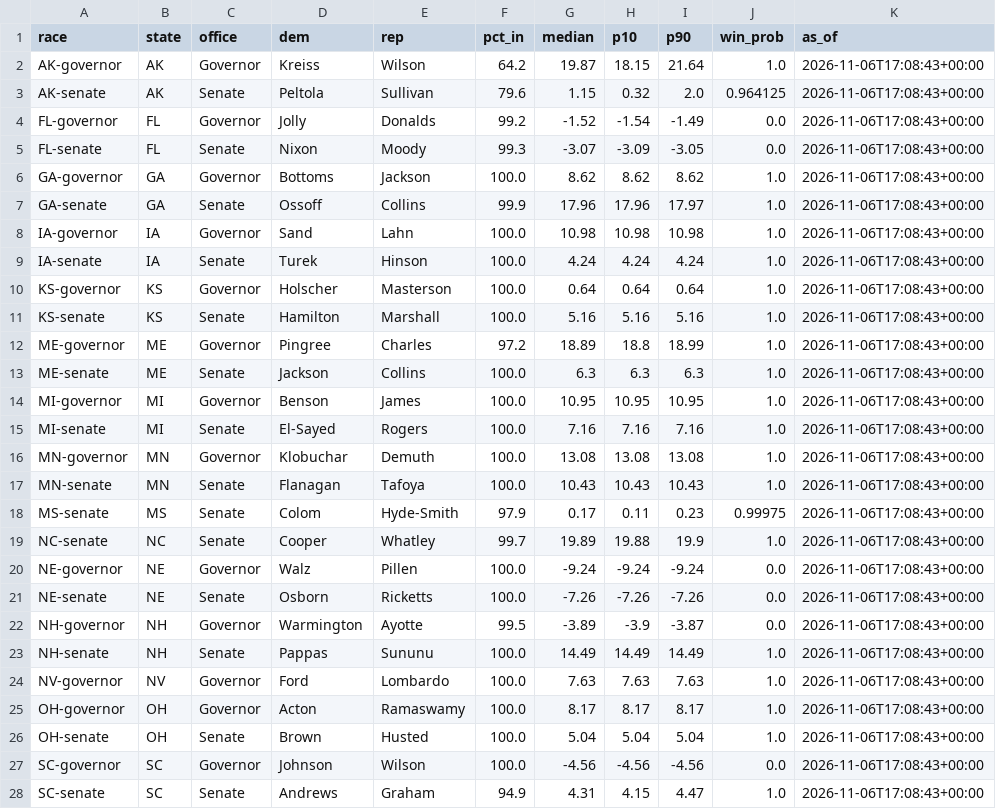
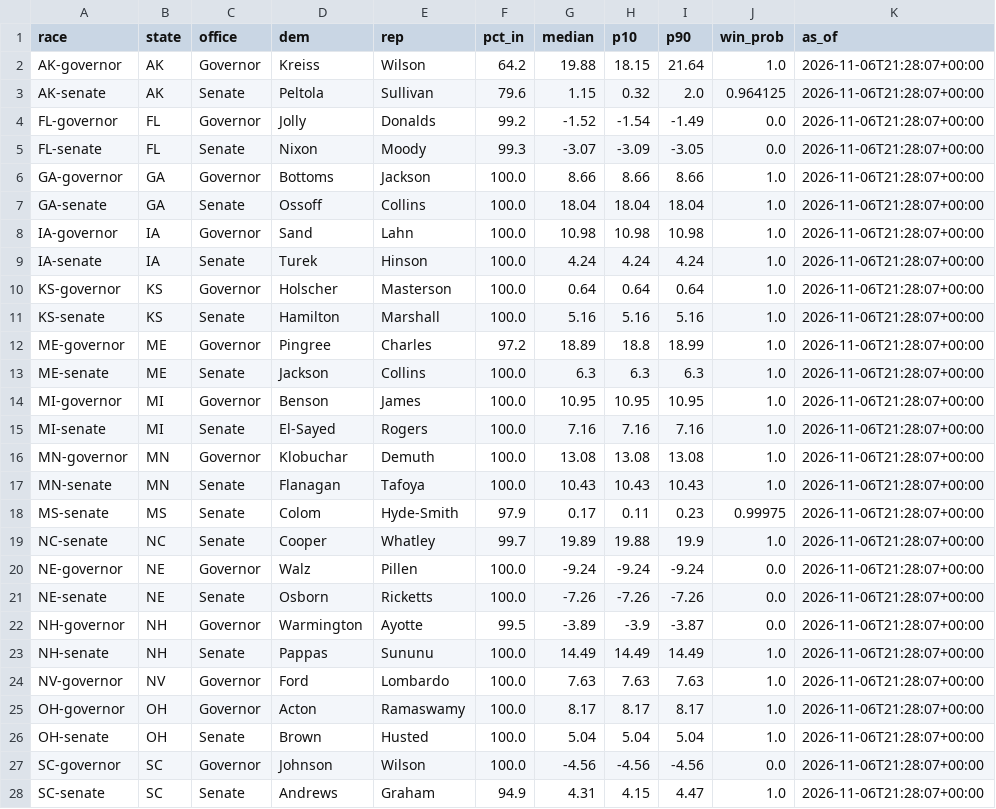
Before and after one commit to danbaer0413-cpu/bear-cave, a CSV file: data/needle_now.csv, drawn as a sheet; only a part is shown; the diff covers the shown part only.

```diff
--- a/data/needle_now.csv
+++ b/data/needle_now.csv
@@ -1,28 +1,28 @@
 race,state,office,dem,rep,pct_in,median,p10,p90,win_prob,as_of
-AK-governor,AK,Governor,Kreiss,Wilson,64.2,19.87,18.15,21.64,1.0,2026-11-06T17:08:43+00:00
-AK-senate,AK,Senate,Peltola,Sullivan,79.6,1.15,0.32,2.0,0.964125,2026-11-06T17:08:43+00:00
-FL-governor,FL,Governor,Jolly,Donalds,99.2,-1.52,-1.54,-1.49,0.0,2026-11-06T17:08:43+00:00
-FL-senate,FL,Senate,Nixon,Moody,99.3,-3.07,-3.09,-3.05,0.0,2026-11-06T17:08:43+00:00
-GA-governor,GA,Governor,Bottoms,Jackson,100.0,8.62,8.62,8.62,1.0,2026-11-06T17:08:43+00:00
-GA-senate,GA,Senate,Ossoff,Collins,99.9,17.96,17.96,17.97,1.0,2026-11-06T17:08:43+00:00
-IA-governor,IA,Governor,Sand,Lahn,100.0,10.98,10.98,10.98,1.0,2026-11-06T17:08:43+00:00
-IA-senate,IA,Senate,Turek,Hinson,100.0,4.24,4.24,4.24,1.0,2026-11-06T17:08:43+00:00
-KS-governor,KS,Governor,Holscher,Masterson,100.0,0.64,0.64,0.64,1.0,2026-11-06T17:08:43+00:00
-KS-senate,KS,Senate,Hamilton,Marshall,100.0,5.16,5.16,5.16,1.0,2026-11-06T17:08:43+00:00
-ME-governor,ME,Governor,Pingree,Charles,97.2,18.89,18.8,18.99,1.0,2026-11-06T17:08:43+00:00
-ME-senate,ME,Senate,Jackson,Collins,100.0,6.3,6.3,6.3,1.0,2026-11-06T17:08:43+00:00
-MI-governor,MI,Governor,Benson,James,100.0,10.95,10.95,10.95,1.0,2026-11-06T17:08:43+00:00
-MI-senate,MI,Senate,El-Sayed,Rogers,100.0,7.16,7.16,7.16,1.0,2026-11-06T17:08:43+00:00
-MN-governor,MN,Governor,Klobuchar,Demuth,100.0,13.08,13.08,13.08,1.0,2026-11-06T17:08:43+00:00
-MN-senate,MN,Senate,Flanagan,Tafoya,100.0,10.43,10.43,10.43,1.0,2026-11-06T17:08:43+00:00
-MS-senate,MS,Senate,Colom,Hyde-Smith,97.9,0.17,0.11,0.23,0.99975,2026-11-06T17:08:43+00:00
-NC-senate,NC,Senate,Cooper,Whatley,99.7,19.89,19.88,19.9,1.0,2026-11-06T17:08:43+00:00
-NE-governor,NE,Governor,Walz,Pillen,100.0,-9.24,-9.24,-9.24,0.0,2026-11-06T17:08:43+00:00
-NE-senate,NE,Senate,Osborn,Ricketts,100.0,-7.26,-7.26,-7.26,0.0,2026-11-06T17:08:43+00:00
-NH-governor,NH,Governor,Warmington,Ayotte,99.5,-3.89,-3.9,-3.87,0.0,2026-11-06T17:08:43+00:00
-NH-senate,NH,Senate,Pappas,Sununu,100.0,14.49,14.49,14.49,1.0,2026-11-06T17:08:43+00:00
-NV-governor,NV,Governor,Ford,Lombardo,100.0,7.63,7.63,7.63,1.0,2026-11-06T17:08:43+00:00
-OH-governor,OH,Governor,Acton,Ramaswamy,100.0,8.17,8.17,8.17,1.0,2026-11-06T17:08:43+00:00
-OH-senate,OH,Senate,Brown,Husted,100.0,5.04,5.04,5.04,1.0,2026-11-06T17:08:43+00:00
-SC-governor,SC,Governor,Johnson,Wilson,100.0,-4.56,-4.56,-4.56,0.0,2026-11-06T17:08:43+00:00
-SC-senate,SC,Senate,Andrews,Graham,94.9,4.31,4.15,4.47,1.0,2026-11-06T17:08:43+00:00
+AK-governor,AK,Governor,Kreiss,Wilson,64.2,19.88,18.15,21.64,1.0,2026-11-06T21:28:07+00:00
+AK-senate,AK,Senate,Peltola,Sullivan,79.6,1.15,0.32,2.0,0.964125,2026-11-06T21:28:07+00:00
+FL-governor,FL,Governor,Jolly,Donalds,99.2,-1.52,-1.54,-1.49,0.0,2026-11-06T21:28:07+00:00
+FL-senate,FL,Senate,Nixon,Moody,99.3,-3.07,-3.09,-3.05,0.0,2026-11-06T21:28:07+00:00
+GA-governor,GA,Governor,Bottoms,Jackson,100.0,8.66,8.66,8.66,1.0,2026-11-06T21:28:07+00:00
+GA-senate,GA,Senate,Ossoff,Collins,100.0,18.04,18.04,18.04,1.0,2026-11-06T21:28:07+00:00
+IA-governor,IA,Governor,Sand,Lahn,100.0,10.98,10.98,10.98,1.0,2026-11-06T21:28:07+00:00
+IA-senate,IA,Senate,Turek,Hinson,100.0,4.24,4.24,4.24,1.0,2026-11-06T21:28:07+00:00
+KS-governor,KS,Governor,Holscher,Masterson,100.0,0.64,0.64,0.64,1.0,2026-11-06T21:28:07+00:00
+KS-senate,KS,Senate,Hamilton,Marshall,100.0,5.16,5.16,5.16,1.0,2026-11-06T21:28:07+00:00
+ME-governor,ME,Governor,Pingree,Charles,97.2,18.89,18.8,18.99,1.0,2026-11-06T21:28:07+00:00
+ME-senate,ME,Senate,Jackson,Collins,100.0,6.3,6.3,6.3,1.0,2026-11-06T21:28:07+00:00
+MI-governor,MI,Governor,Benson,James,100.0,10.95,10.95,10.95,1.0,2026-11-06T21:28:07+00:00
+MI-senate,MI,Senate,El-Sayed,Rogers,100.0,7.16,7.16,7.16,1.0,2026-11-06T21:28:07+00:00
+MN-governor,MN,Governor,Klobuchar,Demuth,100.0,13.08,13.08,13.08,1.0,2026-11-06T21:28:07+00:00
+MN-senate,MN,Senate,Flanagan,Tafoya,100.0,10.43,10.43,10.43,1.0,2026-11-06T21:28:07+00:00
+MS-senate,MS,Senate,Colom,Hyde-Smith,97.9,0.17,0.11,0.23,0.99975,2026-11-06T21:28:07+00:00
+NC-senate,NC,Senate,Cooper,Whatley,99.7,19.89,19.88,19.9,1.0,2026-11-06T21:28:07+00:00
+NE-governor,NE,Governor,Walz,Pillen,100.0,-9.24,-9.24,-9.24,0.0,2026-11-06T21:28:07+00:00
+NE-senate,NE,Senate,Osborn,Ricketts,100.0,-7.26,-7.26,-7.26,0.0,2026-11-06T21:28:07+00:00
+NH-governor,NH,Governor,Warmington,Ayotte,99.5,-3.89,-3.9,-3.87,0.0,2026-11-06T21:28:07+00:00
+NH-senate,NH,Senate,Pappas,Sununu,100.0,14.49,14.49,14.49,1.0,2026-11-06T21:28:07+00:00
+NV-governor,NV,Governor,Ford,Lombardo,100.0,7.63,7.63,7.63,1.0,2026-11-06T21:28:07+00:00
+OH-governor,OH,Governor,Acton,Ramaswamy,100.0,8.17,8.17,8.17,1.0,2026-11-06T21:28:07+00:00
+OH-senate,OH,Senate,Brown,Husted,100.0,5.04,5.04,5.04,1.0,2026-11-06T21:28:07+00:00
+SC-governor,SC,Governor,Johnson,Wilson,100.0,-4.56,-4.56,-4.56,0.0,2026-11-06T21:28:07+00:00
+SC-senate,SC,Senate,Andrews,Graham,94.9,4.31,4.15,4.47,1.0,2026-11-06T21:28:07+00:00
```
Also changed, not shown: 3 edited cells elsewhere in this file, data/needle_history.csv, 2 other files.
